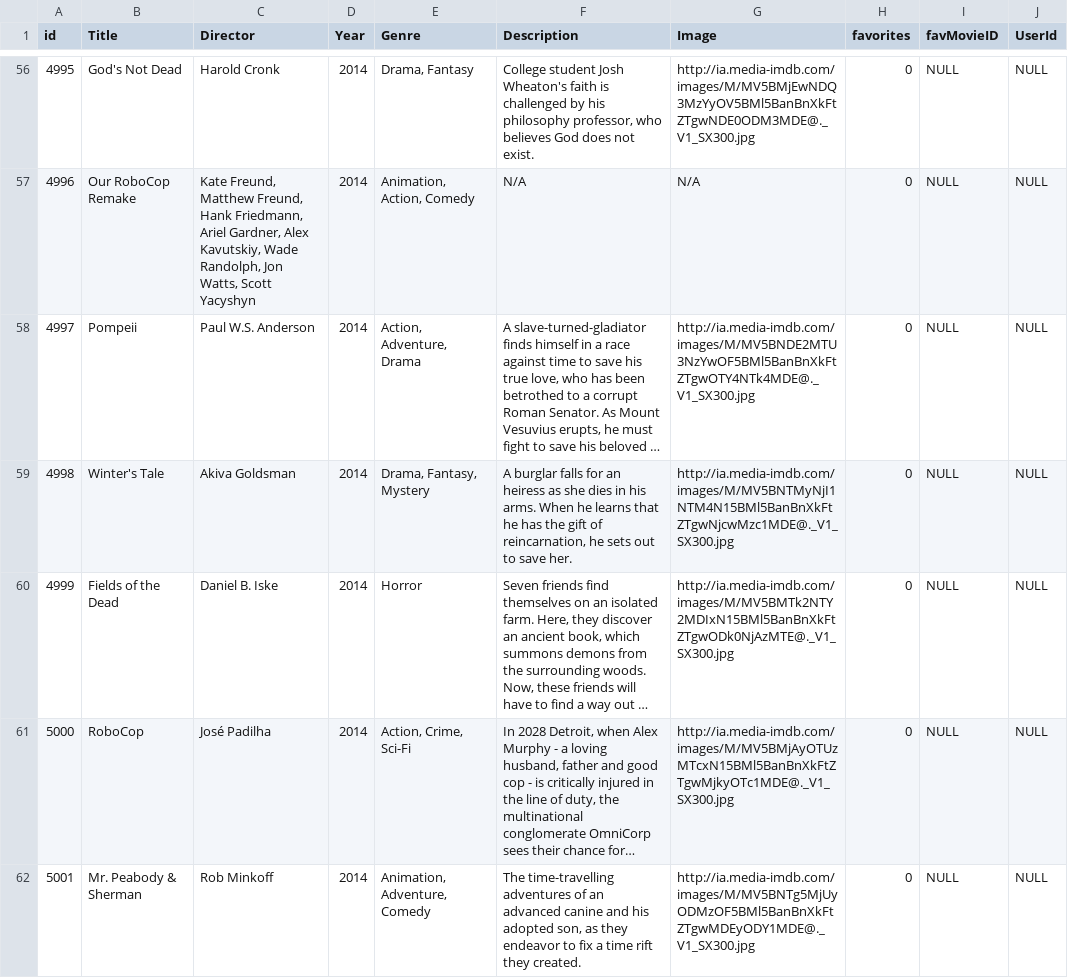
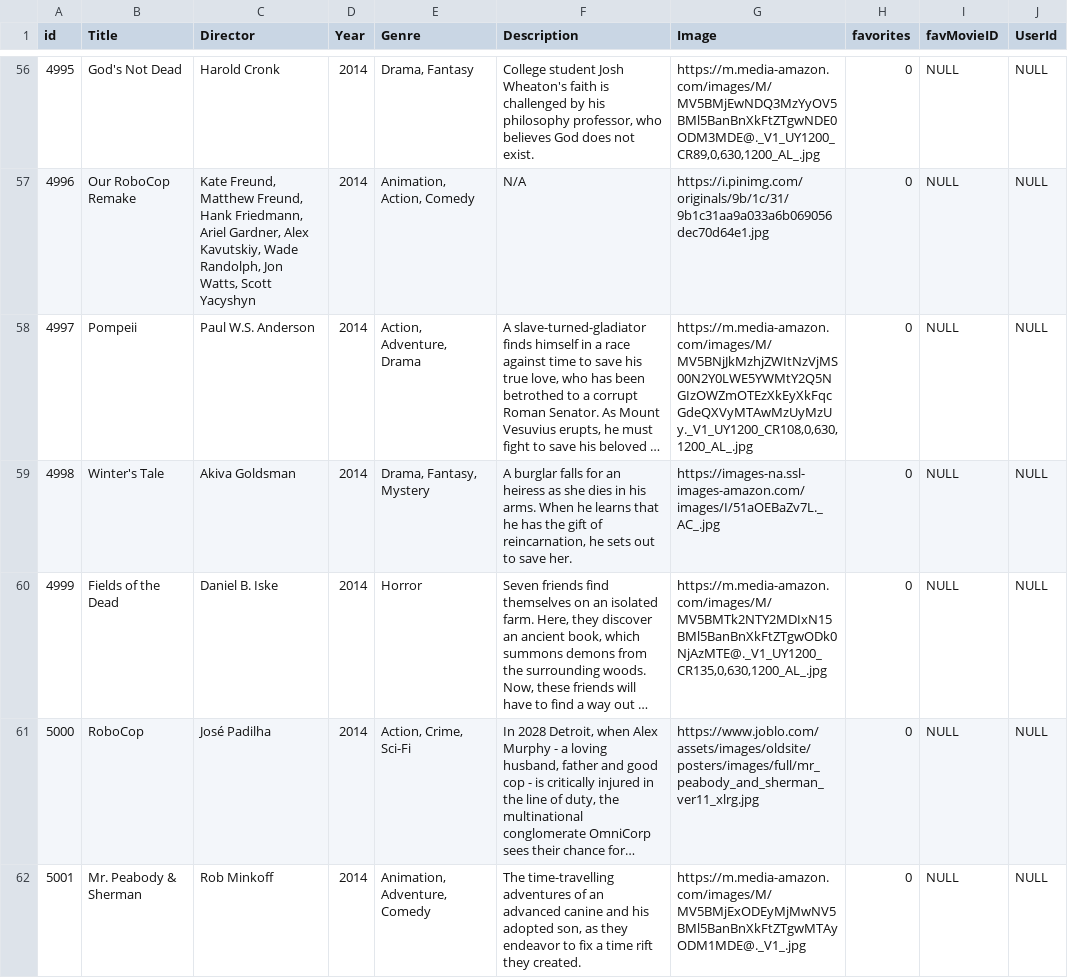
Before and after one commit to Franciscorosado09/BechdelBillboard, a CSV file: db/bechdeltest-dbtestFinal.csv, drawn as a sheet; only a part is shown, gaps mark what is left out; long unchanged cells end in …; the diff covers the shown part only; the diff names each change by its address in the sheet, - before the commit and + after, or states it on an @@ line.

Commit message:
updating database images to show on html

```diff
--- a/db/bechdeltest-dbtestFinal.csv
+++ b/db/bechdeltest-dbtestFinal.csv
-G56 (Image): http://ia.media-imdb.com/images/M/MV5BMjEwNDQ3MzYyOV5BMl5BanBnXkFtZTgwNDE0ODM3MDE@._V1_SX300.jpg
+G56 (Image): https://m.media-amazon.com/images/M/MV5BMjEwNDQ3MzYyOV5BMl5BanBnXkFtZTgwNDE0ODM3MDE@._V1_UY1200_CR89,0,630,1200_AL_.jpg
-G57 (Image): N/A
+G57 (Image): https://i.pinimg.com/originals/9b/1c/31/9b1c31aa9a033a6b069056dec70d64e1.jpg
-G58 (Image): http://ia.media-imdb.com/images/M/MV5BNDE2MTU3NzYwOF5BMl5BanBnXkFtZTgwOTY4NTk4MDE@._V1_SX300.jpg
+G58 (Image): https://m.media-amazon.com/images/M/MV5BNjJkMzhjZWItNzVjMS00N2Y0LWE5YWMtY2Q5NGIzOWZmOTEzXkEyXkFqcGdeQXVyMTAwMzUyMzUy._V1_UY1200_CR108,0,630,1200_AL_.jpg
-G59 (Image): http://ia.media-imdb.com/images/M/MV5BNTMyNjI1NTM4N15BMl5BanBnXkFtZTgwNjcwMzc1MDE@._V1_SX300.jpg
+G59 (Image): https://images-na.ssl-images-amazon.com/images/I/51aOEBaZv7L._AC_.jpg
-G60 (Image): http://ia.media-imdb.com/images/M/MV5BMTk2NTY2MDIxN15BMl5BanBnXkFtZTgwODk0NjAzMTE@._V1_SX300.jpg
+G60 (Image): https://m.media-amazon.com/images/M/MV5BMTk2NTY2MDIxN15BMl5BanBnXkFtZTgwODk0NjAzMTE@._V1_UY1200_CR135,0,630,1200_AL_.jpg
-G61 (Image): http://ia.media-imdb.com/images/M/MV5BMjAyOTUzMTcxN15BMl5BanBnXkFtZTgwMjkyOTc1MDE@._V1_SX300.jpg
+G61 (Image): https://www.joblo.com/assets/images/oldsite/posters/images/full/mr_peabody_and_sherman_ver11_xlrg.jpg
-G62 (Image): http://ia.media-imdb.com/images/M/MV5BNTg5MjUyODMzOF5BMl5BanBnXkFtZTgwMDEyODY1MDE@._V1_SX300.jpg
+G62 (Image): https://m.media-amazon.com/images/M/MV5BMjExODEyMjMwNV5BMl5BanBnXkFtZTgwMTAyODM1MDE@._V1_.jpg
```
Also changed, not shown: 91 edited cells elsewhere in this file, 3 other files.
